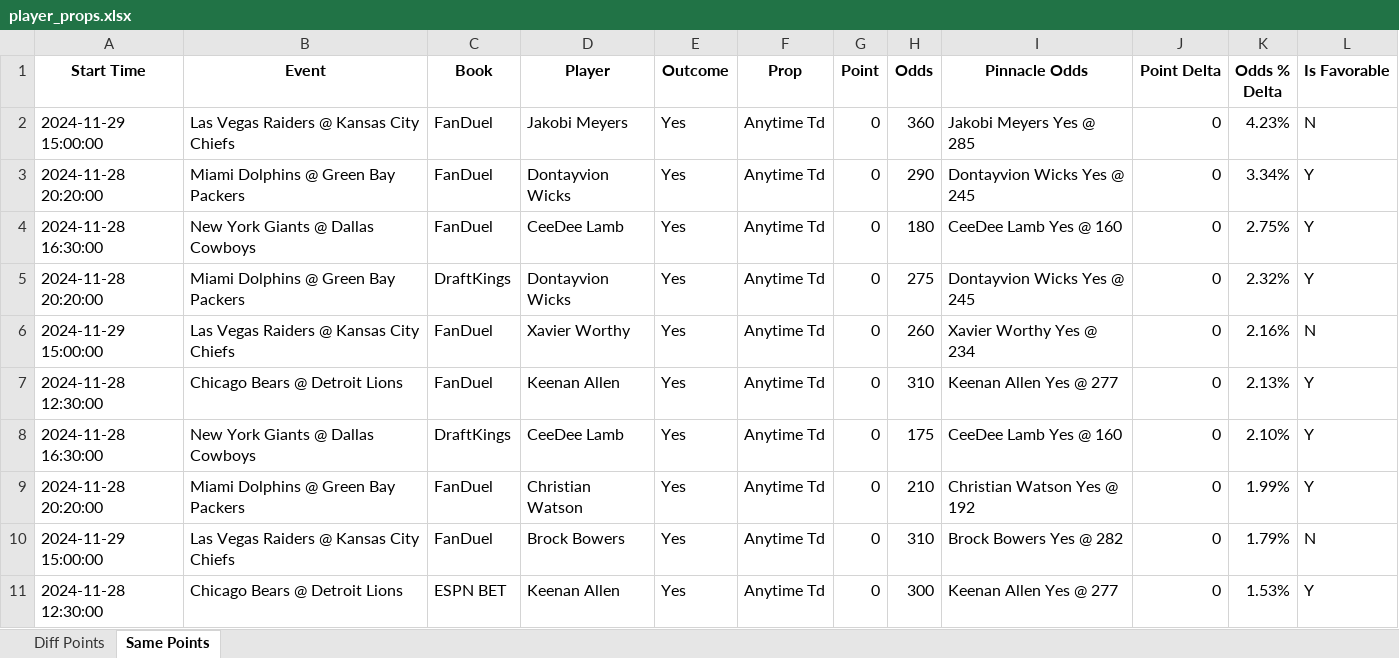
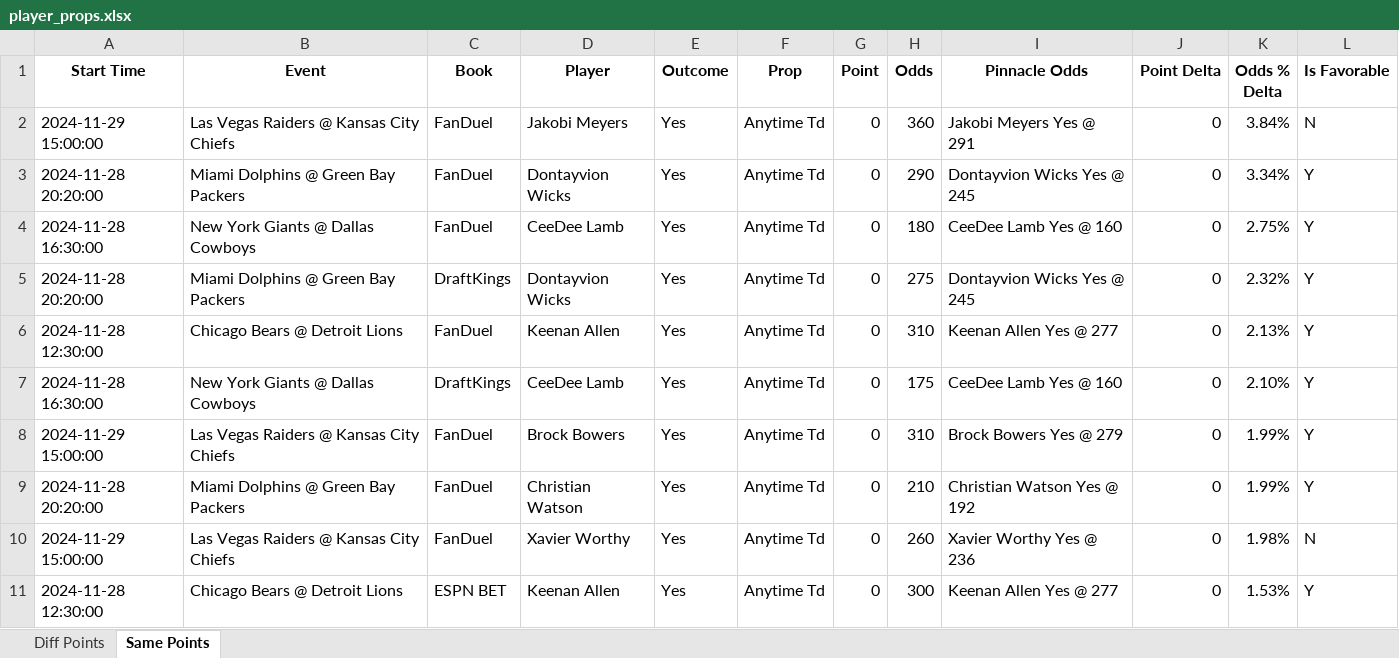
Before and after one commit to rahulShahCode/player-props-scraper, an Excel workbook: player_props.xlsx, sheet Same Points, drawn as a sheet; values as stored, in another font and other column widths than the file's, no borders; removed rows and columns are numbered as before the commit, all else as after; the diff names each change by its address in the sheet, - before the commit and + after, or states it on an @@ line.

```diff
--- a/player_props.xlsx (sheet Same Points)
+++ b/player_props.xlsx (sheet Same Points)
-I2 (Pinnacle Odds): Jakobi Meyers Yes @ 285
+I2 (Pinnacle Odds): Jakobi Meyers Yes @ 291
-K2 (Odds % Delta): 4.23%
+K2 (Odds % Delta): 3.84%
-row 6: 2024-11-29 15:00:00 | Las Vegas Raiders @ Kansas City Chiefs | FanDuel | Xavier Worthy | Yes | Anytime Td | 0 | 260 | Xavier Worthy Yes @ 234 | 0 | 2.16% | N
+row 8: 2024-11-29 15:00:00 | Las Vegas Raiders @ Kansas City Chiefs | FanDuel | Brock Bowers | Yes | Anytime Td | 0 | 310 | Brock Bowers Yes @ 279 | 0 | 1.99% | Y
-D10 (Player): Brock Bowers
+D10 (Player): Xavier Worthy
-H10 (Odds): 310
+H10 (Odds): 260
-I10 (Pinnacle Odds): Brock Bowers Yes @ 282
+I10 (Pinnacle Odds): Xavier Worthy Yes @ 236
-K10 (Odds % Delta): 1.79%
+K10 (Odds % Delta): 1.98%
```
Also changed, not shown: sheet Diff Points, 2 other files.
